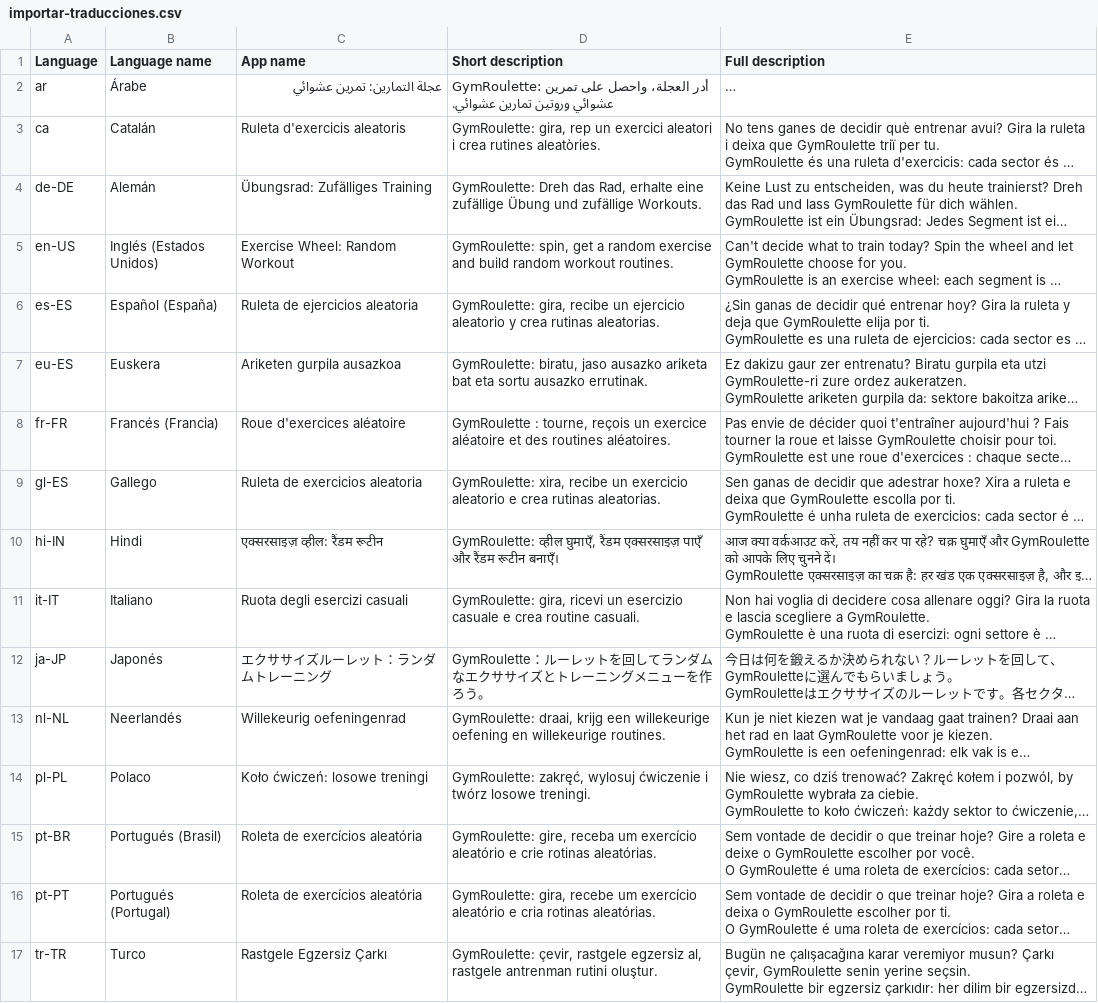
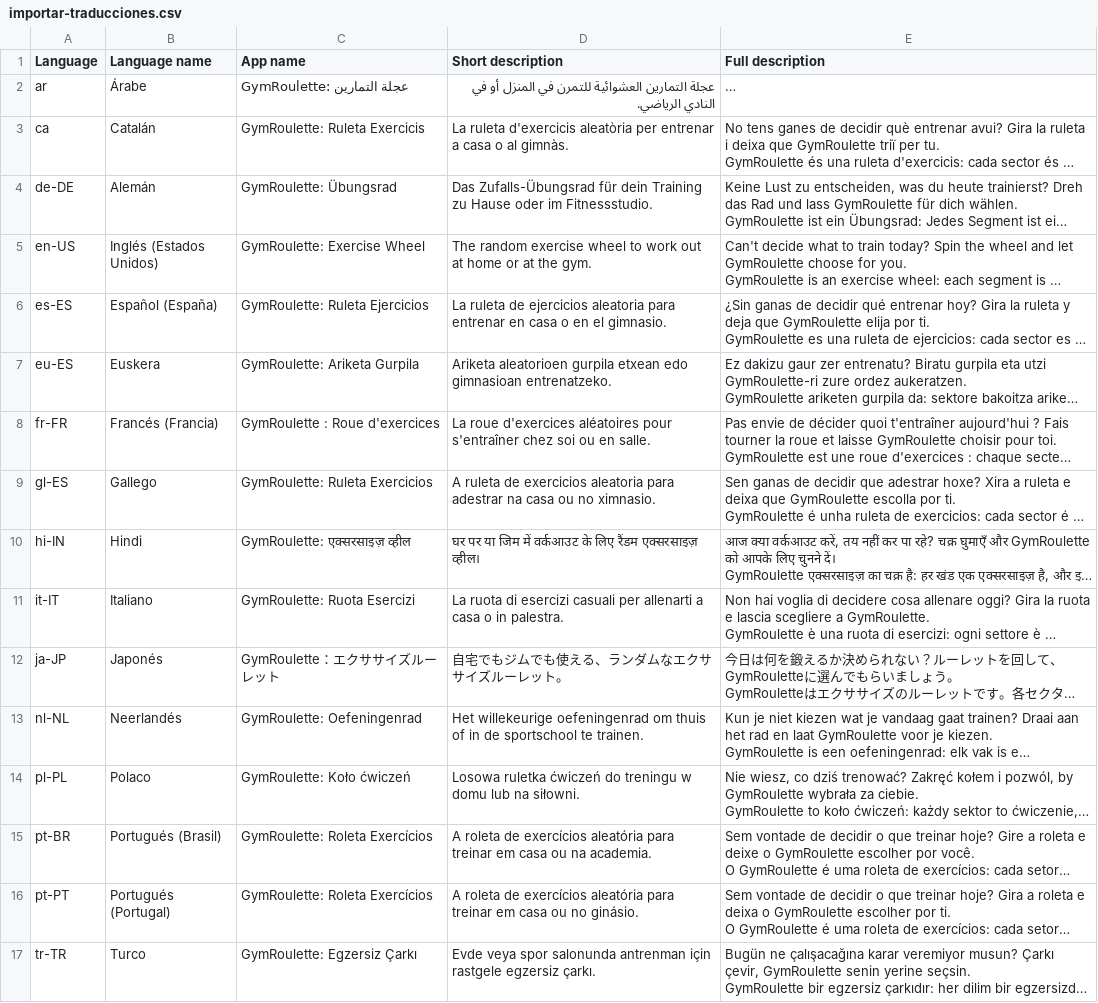
Before and after one commit to jabibi/gymroul, a CSV file: store/importar-traducciones.csv, drawn as a sheet; long unchanged cells end in …; the diff names each change by its address in the sheet, - before the commit and + after, or states it on an @@ line.

Commit message:
[IMP] Título y descripción breve de la ficha de Play recuperan la marca GymRoulette
El título pasa a «GymRoulette: Ruleta Ejercicios» (y su equivalente en cada idioma) y la descripción breve a una frase sobre entrenar en casa o en el gimnasio.

```diff
--- a/store/importar-traducciones.csv
+++ b/store/importar-traducciones.csv
-C2 (App name): عجلة التمارين: تمرين عشوائي
+C2 (App name): GymRoulette: عجلة التمارين
-D2 (Short description): GymRoulette: أدر العجلة، واحصل على تمرين عشوائي وروتين تمارين عشوائي.
+D2 (Short description): عجلة التمارين العشوائية للتمرن في المنزل أو في النادي الرياضي.
-C3 (App name): Ruleta d'exercicis aleatoris
+C3 (App name): GymRoulette: Ruleta Exercicis
-D3 (Short description): GymRoulette: gira, rep un exercici aleatori i crea rutines aleatòries.
+D3 (Short description): La ruleta d'exercicis aleatòria per entrenar a casa o al gimnàs.
-C4 (App name): Übungsrad: Zufälliges Training
+C4 (App name): GymRoulette: Übungsrad
-D4 (Short description): GymRoulette: Dreh das Rad, erhalte eine zufällige Übung und zufällige Workouts.
+D4 (Short description): Das Zufalls-Übungsrad für dein Training zu Hause oder im Fitnessstudio.
-C5 (App name): Exercise Wheel: Random Workout
+C5 (App name): GymRoulette: Exercise Wheel
-D5 (Short description): GymRoulette: spin, get a random exercise and build random workout routines.
+D5 (Short description): The random exercise wheel to work out at home or at the gym.
-C6 (App name): Ruleta de ejercicios aleatoria
+C6 (App name): GymRoulette: Ruleta Ejercicios
-D6 (Short description): GymRoulette: gira, recibe un ejercicio aleatorio y crea rutinas aleatorias.
+D6 (Short description): La ruleta de ejercicios aleatoria para entrenar en casa o en el gimnasio.
-C7 (App name): Ariketen gurpila ausazkoa
+C7 (App name): GymRoulette: Ariketa Gurpila
-D7 (Short description): GymRoulette: biratu, jaso ausazko ariketa bat eta sortu ausazko errutinak.
+D7 (Short description): Ariketa aleatorioen gurpila etxean edo gimnasioan entrenatzeko.
-C8 (App name): Roue d'exercices aléatoire
+C8 (App name): GymRoulette : Roue d'exercices
-D8 (Short description): GymRoulette : tourne, reçois un exercice aléatoire et des routines aléatoires.
+D8 (Short description): La roue d'exercices aléatoires pour s'entraîner chez soi ou en salle.
-C9 (App name): Ruleta de exercicios aleatoria
+C9 (App name): GymRoulette: Ruleta Exercicios
-D9 (Short description): GymRoulette: xira, recibe un exercicio aleatorio e crea rutinas aleatorias.
+D9 (Short description): A ruleta de exercicios aleatoria para adestrar na casa ou no ximnasio.
-C10 (App name): एक्सरसाइज़ व्हील: रैंडम रूटीन
+C10 (App name): GymRoulette: एक्सरसाइज़ व्हील
-D10 (Short description): GymRoulette: व्हील घुमाएँ, रैंडम एक्सरसाइज़ पाएँ और रैंडम रूटीन बनाएँ।
+D10 (Short description): घर पर या जिम में वर्कआउट के लिए रैंडम एक्सरसाइज़ व्हील।
-C11 (App name): Ruota degli esercizi casuali
+C11 (App name): GymRoulette: Ruota Esercizi
-D11 (Short description): GymRoulette: gira, ricevi un esercizio casuale e crea routine casuali.
+D11 (Short description): La ruota di esercizi casuali per allenarti a casa o in palestra.
-C12 (App name): エクササイズルーレット：ランダムトレーニング
+C12 (App name): GymRoulette：エクササイズルーレット
-D12 (Short description): GymRoulette：ルーレットを回してランダムなエクササイズとトレーニングメニューを作ろう。
+D12 (Short description): 自宅でもジムでも使える、ランダムなエクササイズルーレット。
-C13 (App name): Willekeurig oefeningenrad
+C13 (App name): GymRoulette: Oefeningenrad
-D13 (Short description): GymRoulette: draai, krijg een willekeurige oefening en willekeurige routines.
+D13 (Short description): Het willekeurige oefeningenrad om thuis of in de sportschool te trainen.
-C14 (App name): Koło ćwiczeń: losowe treningi
+C14 (App name): GymRoulette: Koło ćwiczeń
-D14 (Short description): GymRoulette: zakręć, wylosuj ćwiczenie i twórz losowe treningi.
+D14 (Short description): Losowa ruletka ćwiczeń do treningu w domu lub na siłowni.
-C15:C16 (App name): Roleta de exercícios aleatória
+C15:C16 (App name): GymRoulette: Roleta Exercícios
-D15 (Short description): GymRoulette: gire, receba um exercício aleatório e crie rotinas aleatórias.
+D15 (Short description): A roleta de exercícios aleatória para treinar em casa ou na academia.
-D16 (Short description): GymRoulette: gira, recebe um exercício aleatório e cria rotinas aleatórias.
+D16 (Short description): A roleta de exercícios aleatória para treinar em casa ou no ginásio.
-C17 (App name): Rastgele Egzersiz Çarkı
+C17 (App name): GymRoulette: Egzersiz Çarkı
-D17 (Short description): GymRoulette: çevir, rastgele egzersiz al, rastgele antrenman rutini oluştur.
+D17 (Short description): Evde veya spor salonunda antrenman için rastgele egzersiz çarkı.
```
Also changed, not shown: 33 other files.
